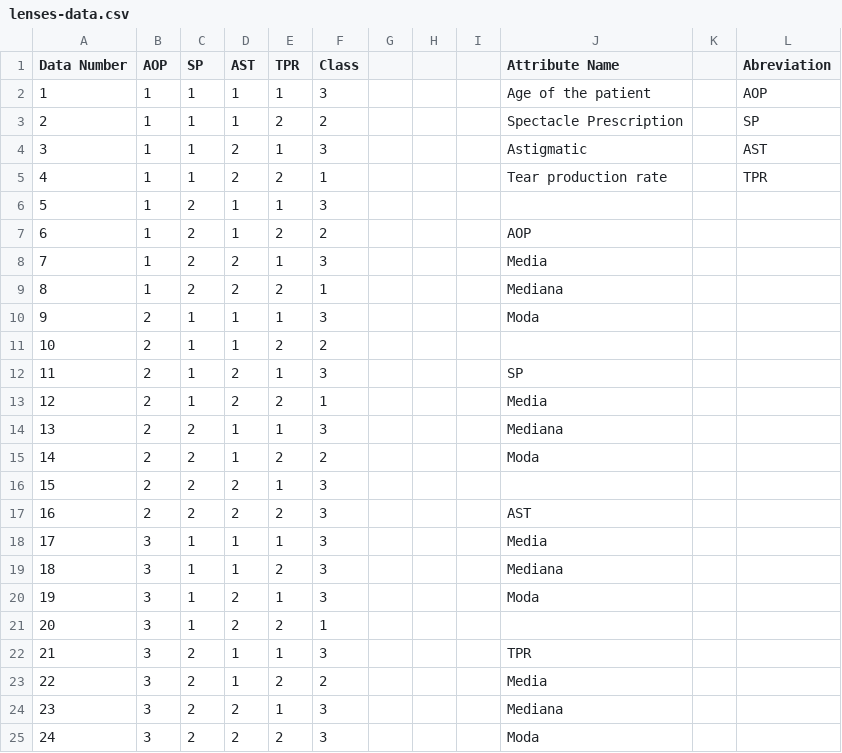
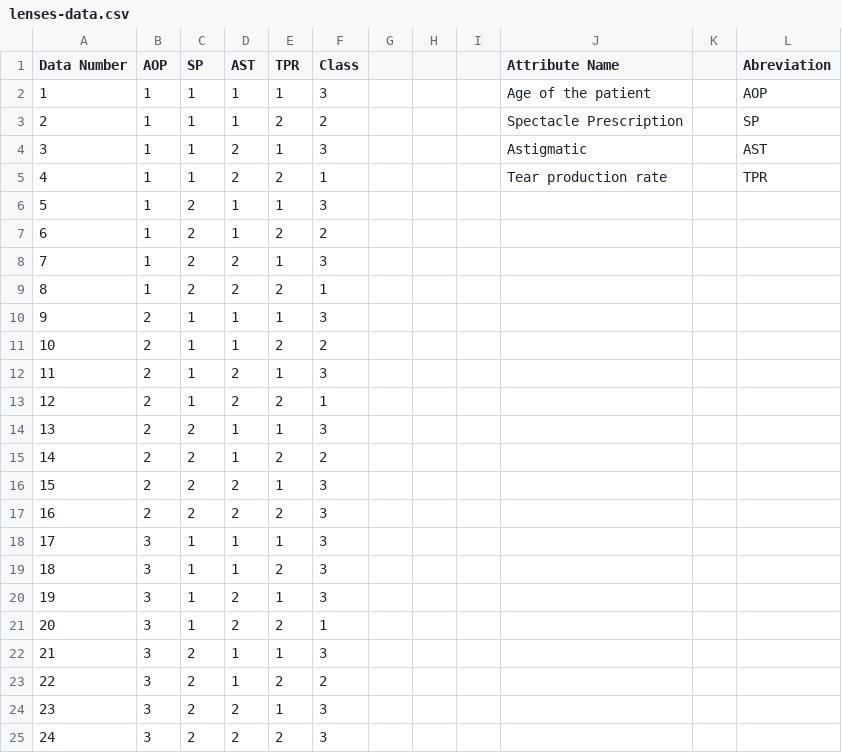
Before and after one commit to JuanAguilarDev/Data-mining-project, a CSV file: lenses-data.csv, drawn as a sheet.

```diff
--- a/lenses-data.csv
+++ b/lenses-data.csv
@@ -6,20 +6,20 @@ Data Number,AOP,SP,AST,TPR,Class,,,,Attribute Name,,Abreviation
 5,1,2,1,1,3,,,,,,
-6,1,2,1,2,2,,,,AOP,,
-7,1,2,2,1,3,,,,Media,,
-8,1,2,2,2,1,,,,Mediana,,
-9,2,1,1,1,3,,,,Moda,,
+6,1,2,1,2,2,,,,,,
+7,1,2,2,1,3,,,,,,
+8,1,2,2,2,1,,,,,,
+9,2,1,1,1,3,,,,,,
 10,2,1,1,2,2,,,,,,
-11,2,1,2,1,3,,,,SP,,
-12,2,1,2,2,1,,,,Media,,
-13,2,2,1,1,3,,,,Mediana,,
-14,2,2,1,2,2,,,,Moda,,
+11,2,1,2,1,3,,,,,,
+12,2,1,2,2,1,,,,,,
+13,2,2,1,1,3,,,,,,
+14,2,2,1,2,2,,,,,,
 15,2,2,2,1,3,,,,,,
-16,2,2,2,2,3,,,,AST,,
-17,3,1,1,1,3,,,,Media,,
-18,3,1,1,2,3,,,,Mediana,,
-19,3,1,2,1,3,,,,Moda,,
+16,2,2,2,2,3,,,,,,
+17,3,1,1,1,3,,,,,,
+18,3,1,1,2,3,,,,,,
+19,3,1,2,1,3,,,,,,
 20,3,1,2,2,1,,,,,,
-21,3,2,1,1,3,,,,TPR,,
-22,3,2,1,2,2,,,,Media,,
-23,3,2,2,1,3,,,,Mediana,,
-24,3,2,2,2,3,,,,Moda,,
+21,3,2,1,1,3,,,,,,
+22,3,2,1,2,2,,,,,,
+23,3,2,2,1,3,,,,,,
+24,3,2,2,2,3,,,,,,
```
Also changed, not shown: 2 other files.
